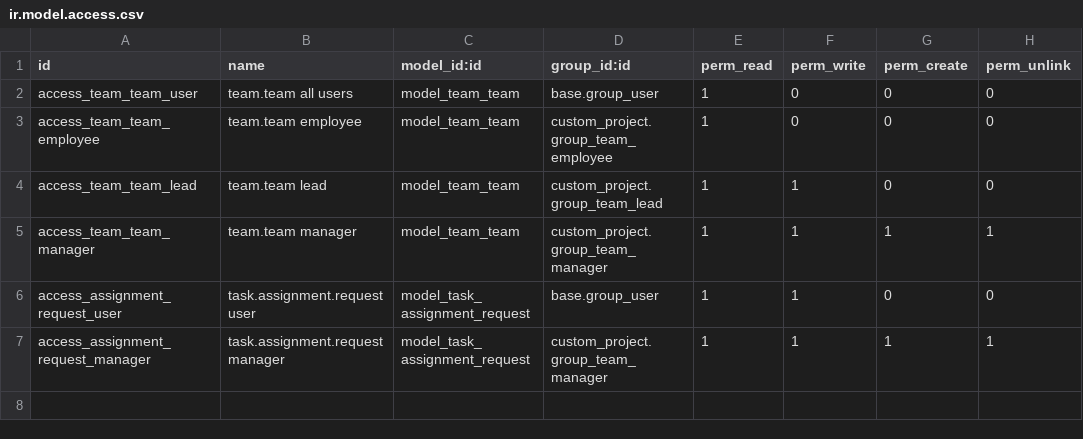
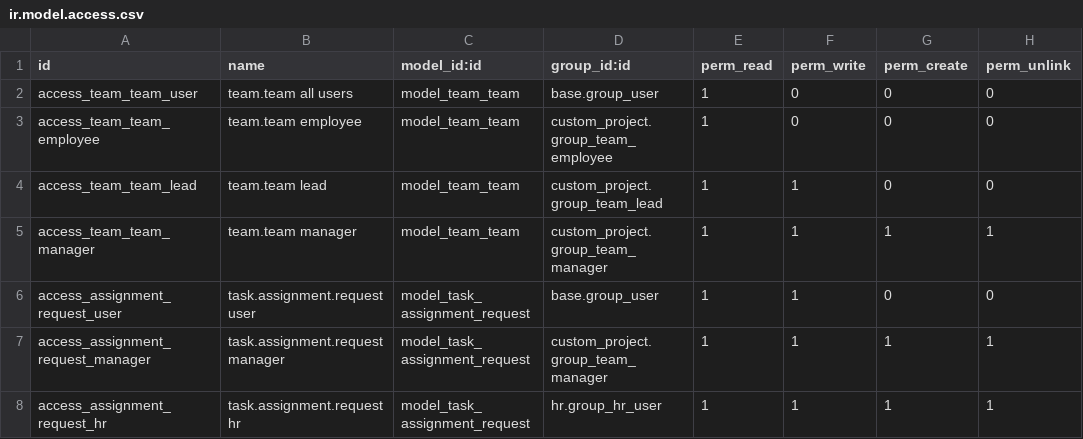
Before and after one commit to prakash223-code/sms-internal-software, a CSV file: custom_project/security/ir.model.access.csv, drawn as a sheet; the diff names each change by its address in the sheet, - before the commit and + after, or states it on an @@ line.

Commit message:
HR/Manager assignment menu access

```diff
--- a/custom_project/security/ir.model.access.csv
+++ b/custom_project/security/ir.model.access.csv
+row 8: access_assignment_request_hr | task.assignment.request hr | model_task_assignment_request | hr.group_hr_user | 1 | 1 | 1 | 1
```
Also changed, not shown: 5 other files.
